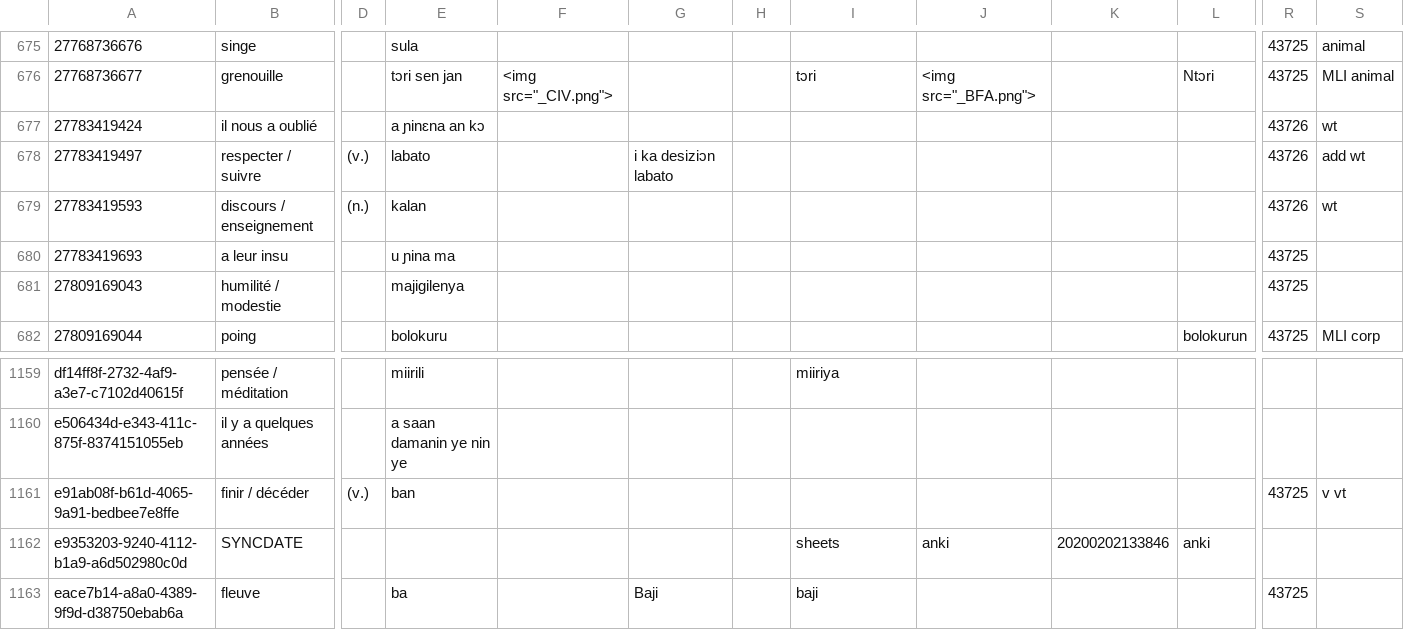
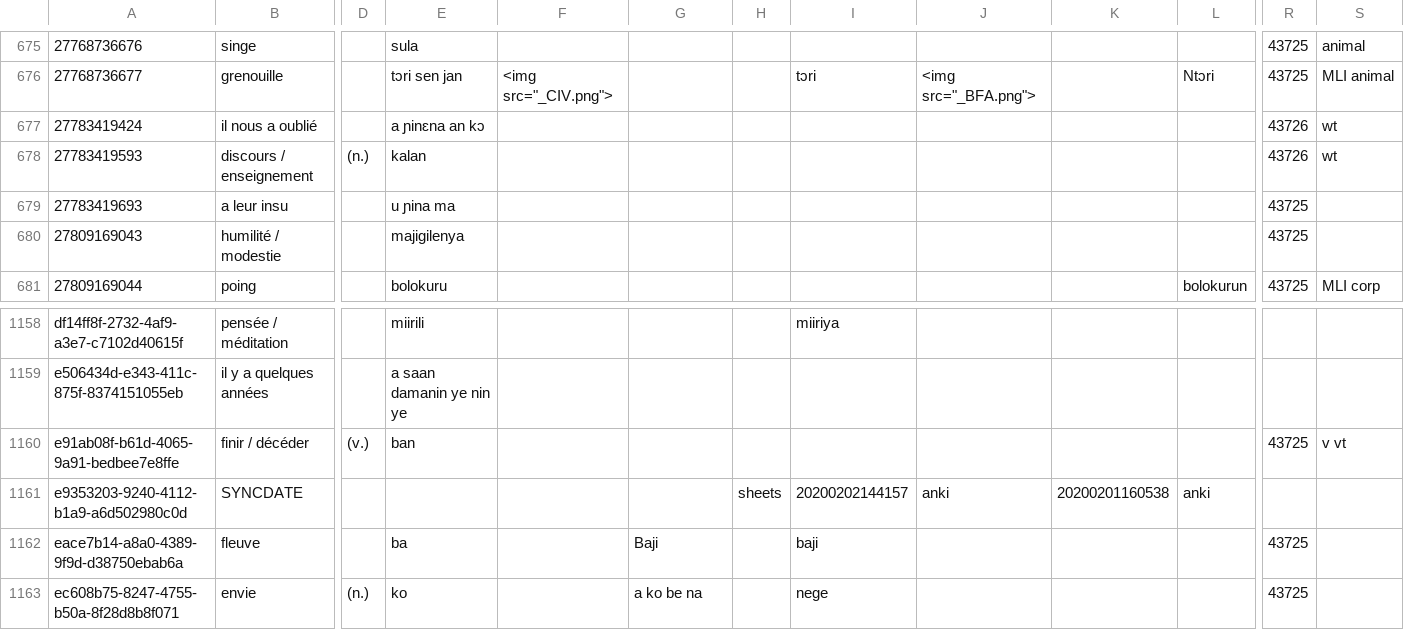
Before and after one commit to boydkelly/blog, a TSV file: static/download/Master-VOCAB.tsv, drawn as a sheet; only a part is shown, gaps mark what is left out; the shorter side is filled out with more unchanged rows; removed rows and columns are numbered as before the commit, all else as after; rows hold the shown columns only; the diff names each change by its address in the sheet, - before the commit and + after, or states it on an @@ line.

Commit message:
anki updates by script

```diff
--- a/static/download/Master-VOCAB.tsv
+++ b/static/download/Master-VOCAB.tsv
-row 678: 27783419497 | respecter / suivre | (v.) | labato |  | i ka desiziɔn labato |  |  |  |  |  | 43726 | add wt
-H1161: (empty)
+H1161: sheets
-I1161: sheets
+I1161: 20200202144157
-K1161: 20200202133846
+K1161: 20200201160538
```
